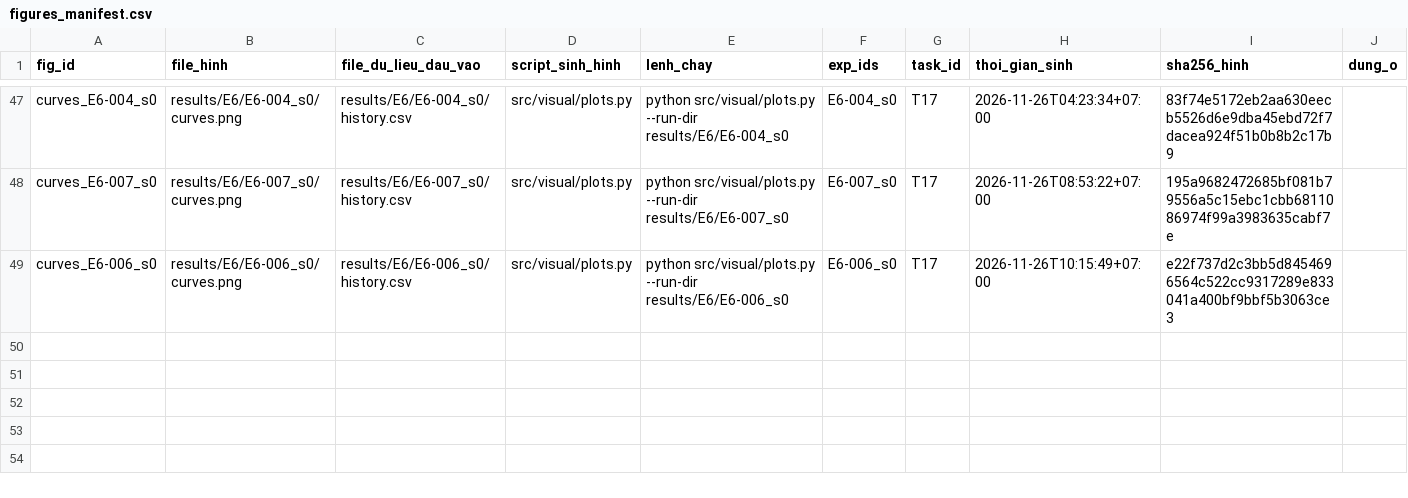
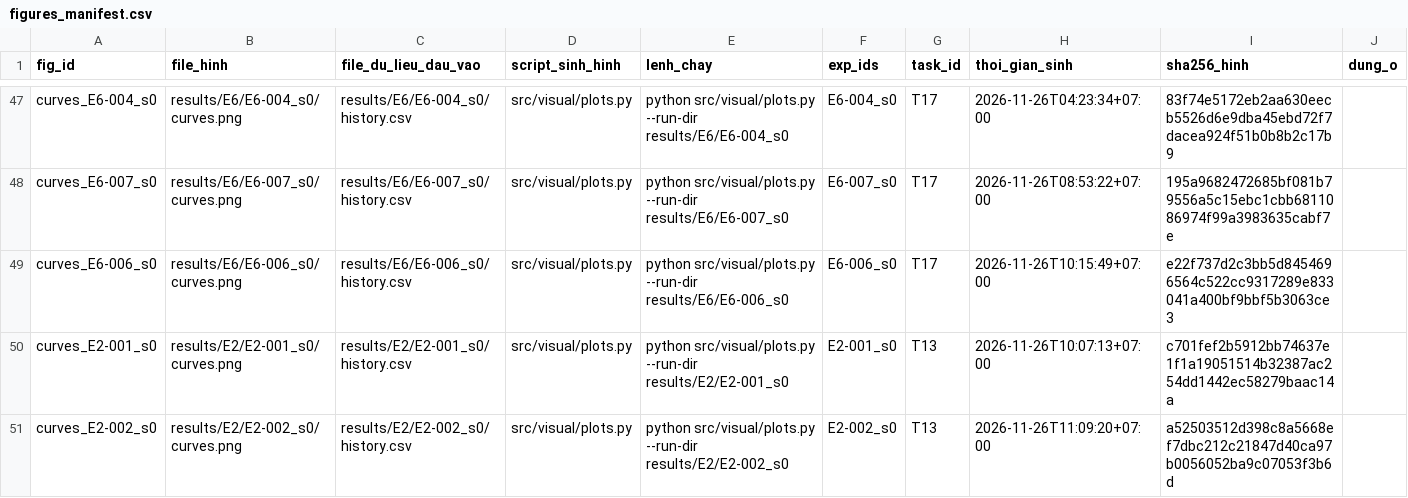
Before and after one commit to lpnHai2005/DeepLearning_Group, a CSV file: BTL02/tracking/figures_manifest.csv, drawn as a sheet; only a part is shown, gaps mark what is left out.

```diff
--- a/BTL02/tracking/figures_manifest.csv
+++ b/BTL02/tracking/figures_manifest.csv
@@ -49 +49,3 @@ curves_E6-007_s0,results/E6/E6-007_s0/curves.png,results/E6/E6-007_s0/history.cs
 curves_E6-006_s0,results/E6/E6-006_s0/curves.png,results/E6/E6-006_s0/history.csv,src/visual/plots.py,python src/visual/plots.py --run-dir results/E6/E6-006_s0,E6-006_s0,T17,2026-11-26T10:15:49+07:00,e22f737d2c3bb5d8454696564c522cc9317289e833041a400bf9bbf5b3063ce3,
+curves_E2-001_s0,results/E2/E2-001_s0/curves.png,results/E2/E2-001_s0/history.csv,src/visual/plots.py,python src/visual/plots.py --run-dir results/E2/E2-001_s0,E2-001_s0,T13,2026-11-26T10:07:13+07:00,c701fef2b5912bb74637e1f1a19051514b32387ac254dd1442ec58279baac14a,
+curves_E2-002_s0,results/E2/E2-002_s0/curves.png,results/E2/E2-002_s0/history.csv,src/visual/plots.py,python src/visual/plots.py --run-dir results/E2/E2-002_s0,E2-002_s0,T13,2026-11-26T11:09:20+07:00,a52503512d398c8a5668ef7dbc212c21847d40ca97b0056052ba9c07053f3b6d,
```
Also changed, not shown: BTL02/tracking/experiments.csv, 14 other files.
